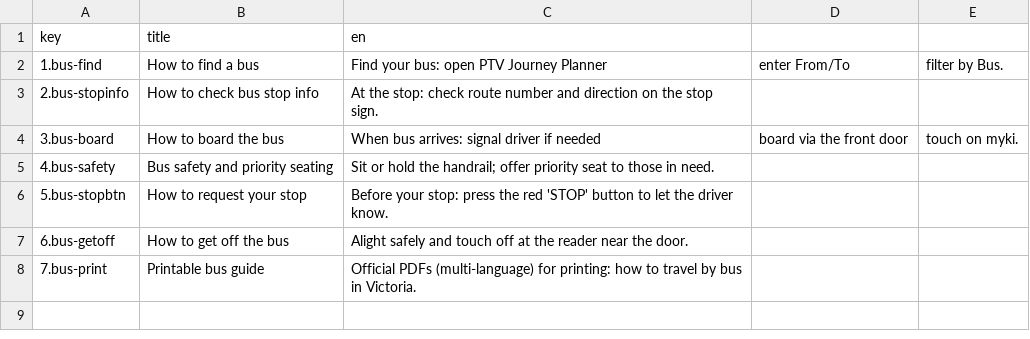
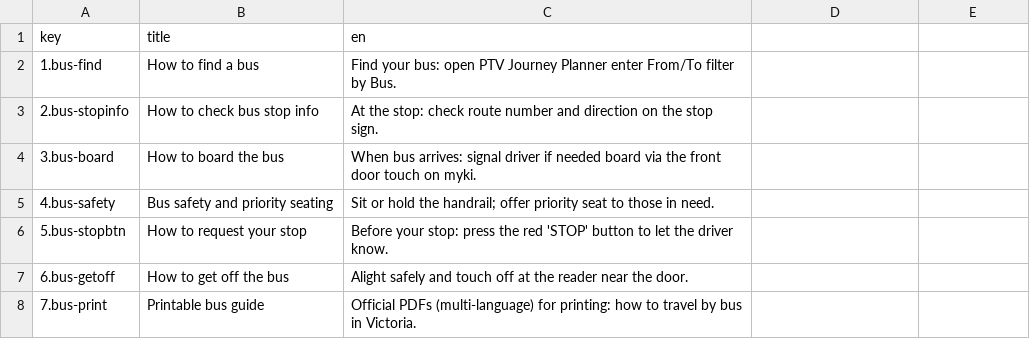
Before and after one commit to bpsghub/FIT5120-project, a CSV file: FrontEnd_FIT5120/public/Learning about Australia/epic4_bus_keys_final.csv, drawn as a sheet.

```diff
--- a/FrontEnd_FIT5120/public/Learning about Australia/epic4_bus_keys_final.csv
+++ b/FrontEnd_FIT5120/public/Learning about Australia/epic4_bus_keys_final.csv
@@ -1,5 +1,5 @@
 key,title,en
-1.bus-find,How to find a bus,Find your bus: open PTV Journey Planner, enter From/To, filter by Bus.
+1.bus-find,How to find a bus,Find your bus: open PTV Journey Planner enter From/To  filter by Bus.
 2.bus-stopinfo,How to check bus stop info,At the stop: check route number and direction on the stop sign.
-3.bus-board,How to board the bus,When bus arrives: signal driver if needed, board via the front door, touch on myki.
+3.bus-board,How to board the bus,When bus arrives: signal driver if needed  board via the front door touch on myki.
 4.bus-safety,Bus safety and priority seating,Sit or hold the handrail; offer priority seat to those in need.
```
Also changed, not shown: FrontEnd_FIT5120/public/Learning about Australia/dining_etiquette.csv, FrontEnd_FIT5120/public/Learning about Australia/epic4_train_keys_final.csv, 3 other files.
